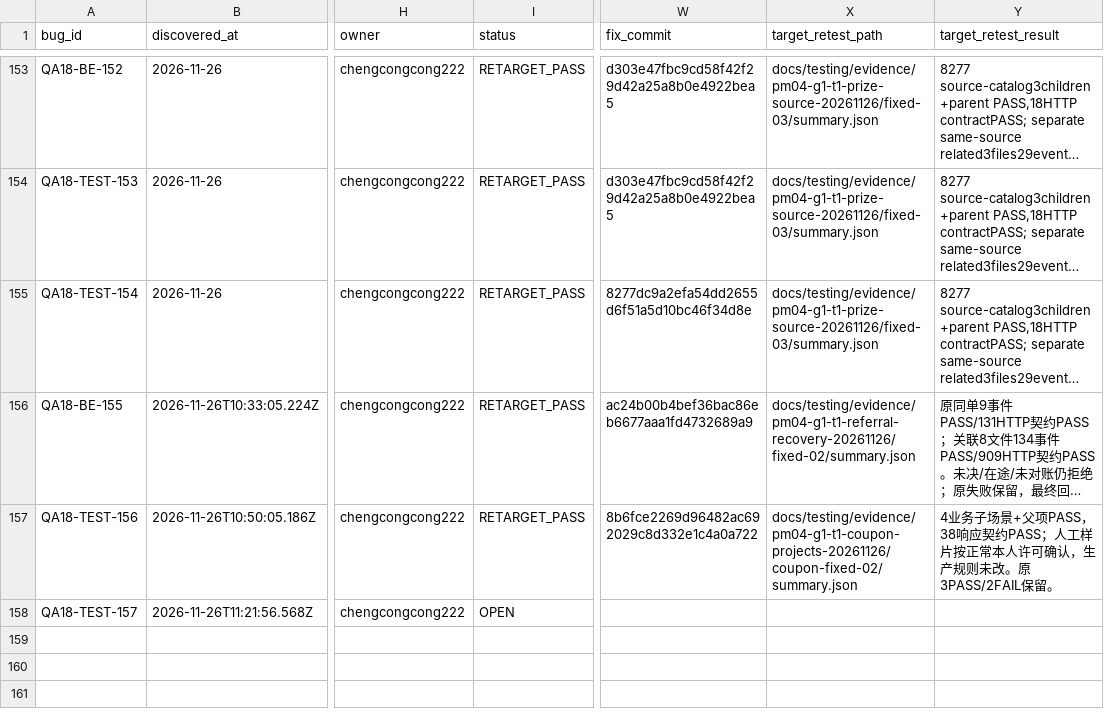
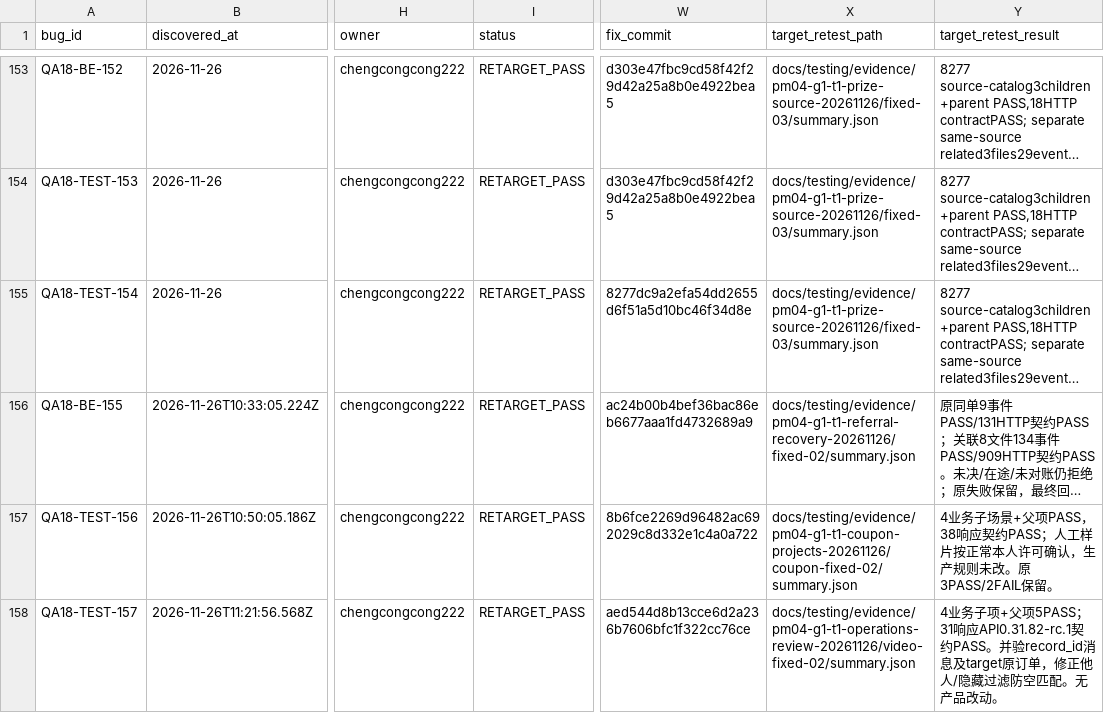
Before and after one commit to Bill-Billion/jingjing, a CSV file: docs/pm04/qa18/BUGS.csv, drawn as a sheet; only a part is shown, gaps mark what is left out; long unchanged cells end in …; the diff names each change by its address in the sheet, - before the commit and + after, or states it on an @@ line.

```diff
--- a/docs/pm04/qa18/BUGS.csv
+++ b/docs/pm04/qa18/BUGS.csv
-I158 (status): OPEN
+I158 (status): RETARGET_PASS
-W158 (fix_commit): (empty)
+W158 (fix_commit): aed544d8b13cce6d2a236b7606bfc1f322cc76ce
-X158 (target_retest_path): (empty)
+X158 (target_retest_path): docs/testing/evidence/pm04-g1-t1-operations-review-20261126/video-fixed-02/summary.json
-Y158 (target_retest_result): (empty)
+Y158 (target_retest_result): 4业务子项+父项5PASS；31响应API0.31.82-rc.1契约PASS。并验record_id消息及target原订单，修正他人/隐藏过滤防空匹配。无产品改动。
```
Also changed, not shown: docs/pm04/qa18/COVERAGE_MATRIX.csv, 31 other files.
